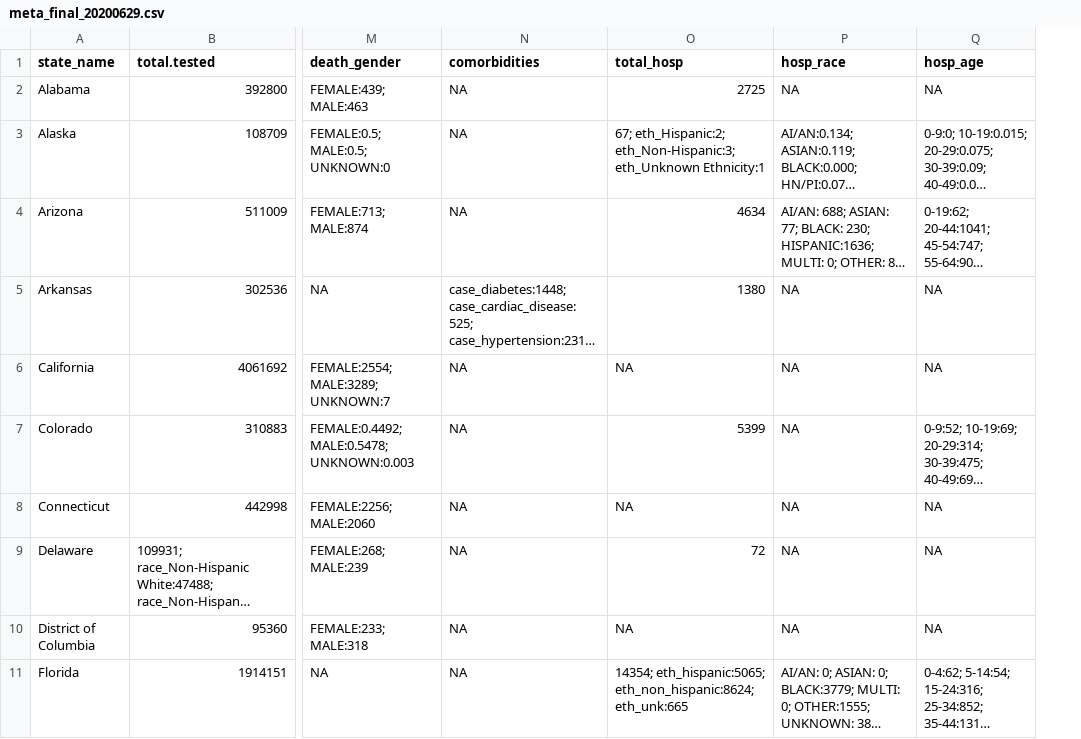
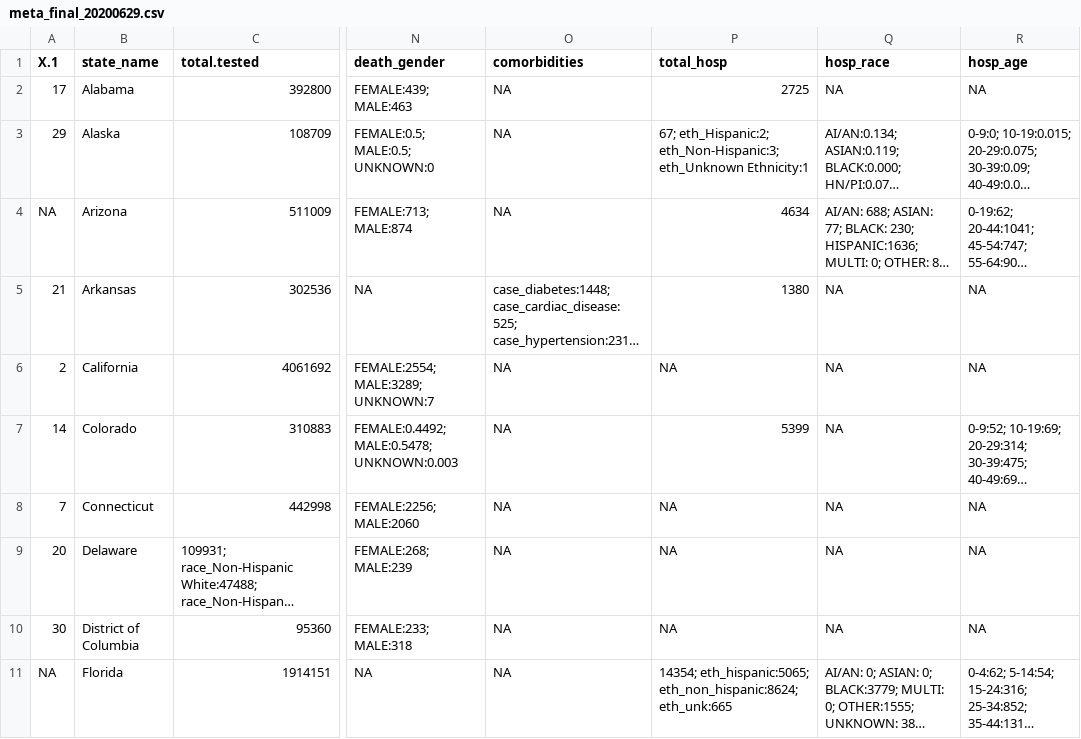
Before and after one commit to therandomwa/covid_us_states_tracking, a CSV file: Data/raw_states/meta_final_20200629.csv, drawn as a sheet; only a part is shown, gaps mark what is left out; long unchanged cells end in …; addresses are those after the commit; the diff covers the shown part only; the diff names each change by its address in the sheet, - before the commit and + after, or states it on an @@ line.

```diff
--- a/Data/raw_states/meta_final_20200629.csv
+++ b/Data/raw_states/meta_final_20200629.csv
+column A (X.1), rows 2-11: 17 | 29 | NA | 21 | 2 | 14 | 7 | 20 | 30 | NA
-P9 (total_hosp): 72
+P9 (total_hosp): NA
```
Also changed, not shown: 32 edited cells elsewhere in this file, Data/processed_states/processed_state_data_20200629.csv.
